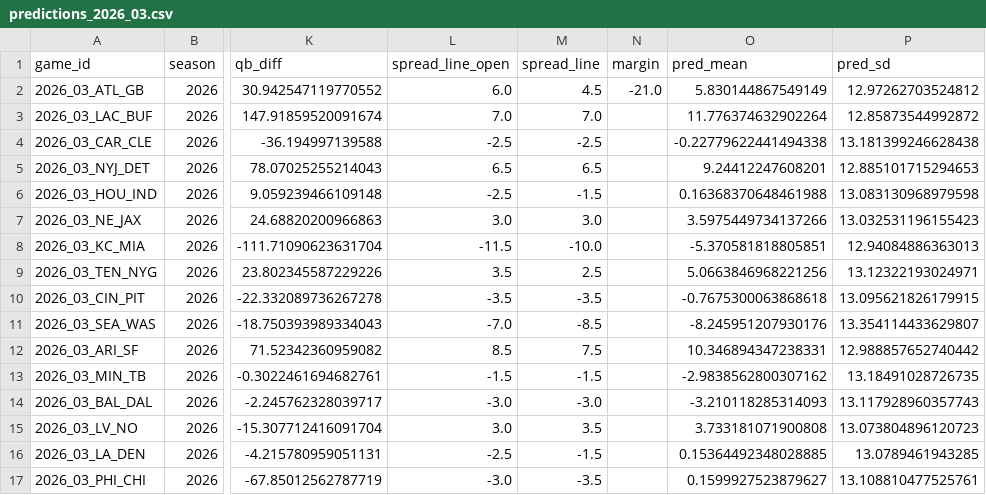
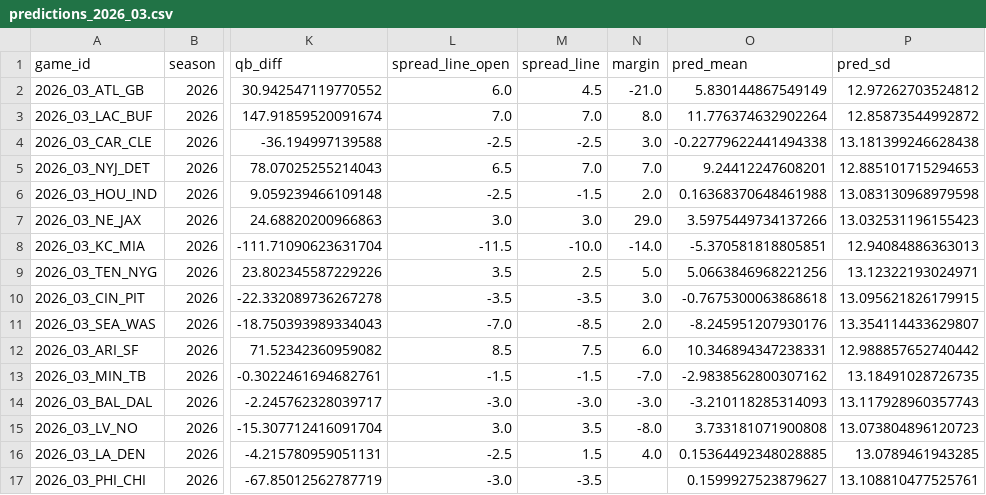
Before and after one commit to iggysiegel/nfl, a CSV file: predictions/predictions_2026_03.csv, drawn as a sheet; only a part is shown, gaps mark what is left out; the diff names each change by its address in the sheet, - before the commit and + after, or states it on an @@ line.

```diff
--- a/predictions/predictions_2026_03.csv
+++ b/predictions/predictions_2026_03.csv
-N3 (margin): (empty)
+N3 (margin): 8.0
-N4 (margin): (empty)
+N4 (margin): 3.0
-M5 (spread_line): 6.5
+M5 (spread_line): 7.0
-N5 (margin): (empty)
+N5 (margin): 7.0
-N6 (margin): (empty)
+N6 (margin): 2.0
-N7 (margin): (empty)
+N7 (margin): 29.0
-N8 (margin): (empty)
+N8 (margin): -14.0
-N9 (margin): (empty)
+N9 (margin): 5.0
-N10 (margin): (empty)
+N10 (margin): 3.0
-N11 (margin): (empty)
+N11 (margin): 2.0
-N12 (margin): (empty)
+N12 (margin): 6.0
-N13 (margin): (empty)
+N13 (margin): -7.0
-N14 (margin): (empty)
+N14 (margin): -3.0
-N15 (margin): (empty)
+N15 (margin): -8.0
-M16 (spread_line): -1.5
+M16 (spread_line): 1.5
-N16 (margin): (empty)
+N16 (margin): 4.0
```
